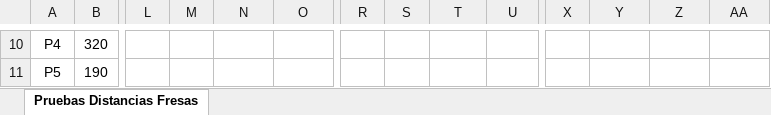
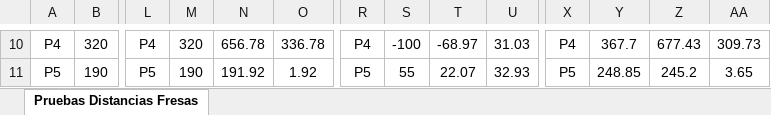
Before and after one commit to RoboticsURJC/tfg-dcampoamor, an Excel workbook: docs/Pruebas distancia detecciones.xlsx, sheet Pruebas Distancias Fresas, drawn as a sheet; only a part is shown, gaps mark what is left out; values as stored, in another font and other column widths than the file's, no borders; charts and pictures not drawn; the diff covers the shown part only; the diff names each change by its address in the sheet, - before the commit and + after, or states it on an @@ line.

```diff
--- a/docs/Pruebas distancia detecciones.xlsx (sheet Pruebas Distancias Fresas)
+++ b/docs/Pruebas distancia detecciones.xlsx (sheet Pruebas Distancias Fresas)
-L10: (empty)
+L10: P4
-M10: (empty)
+M10: 320
-N10: (empty)
+N10: 656.78
-O10: (empty)
+O10: 336.78
-R10: (empty)
+R10: P4
-S10: (empty)
+S10: -100
-T10: (empty)
+T10: -68.97
-U10: (empty)
+U10: 31.03
-X10: (empty)
+X10: P4
-Y10: (empty)
+Y10: 367.7
-Z10: (empty)
+Z10: 677.43
-AA10: (empty)
+AA10: 309.73
-L11: (empty)
+L11: P5
-M11: (empty)
+M11: 190
-N11: (empty)
+N11: 191.92
-O11: (empty)
+O11: 1.92
-R11: (empty)
+R11: P5
-S11: (empty)
+S11: 55
-T11: (empty)
+T11: 22.07
-U11: (empty)
+U11: 32.93
-X11: (empty)
+X11: P5
-Y11: (empty)
+Y11: 248.85
-Z11: (empty)
+Z11: 245.2
-AA11: (empty)
+AA11: 3.65
```
Also changed, not shown: 1 added row, 1 removed row, 120 edited cells and cell formats elsewhere in this sheet, charts or pictures.
